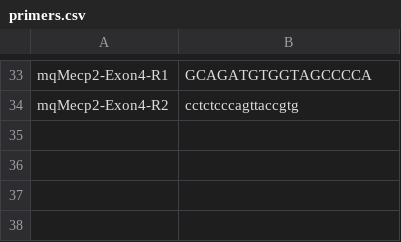
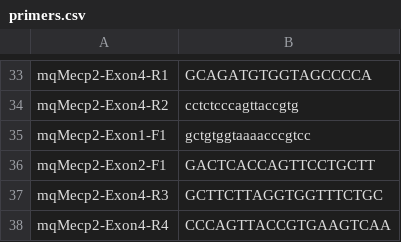
Before and after one commit to zzisavailable/primers_order, a CSV file: primers.csv, drawn as a sheet; only a part is shown, gaps mark what is left out.

Commit message:
Update primers.csv

```diff
--- a/primers.csv
+++ b/primers.csv
@@ -34 +34,5 @@ mqMecp2-Exon4-R1,GCAGATGTGGTAGCCCCA
 mqMecp2-Exon4-R2,cctctcccagttaccgtg
+mqMecp2-Exon1-F1,gctgtggtaaaacccgtcc
+mqMecp2-Exon2-F1, GACTCACCAGTTCCTGCTT
+mqMecp2-Exon4-R3, GCTTCTTAGGTGGTTTCTGC
+mqMecp2-Exon4-R4,  CCCAGTTACCGTGAAGTCAA
```
